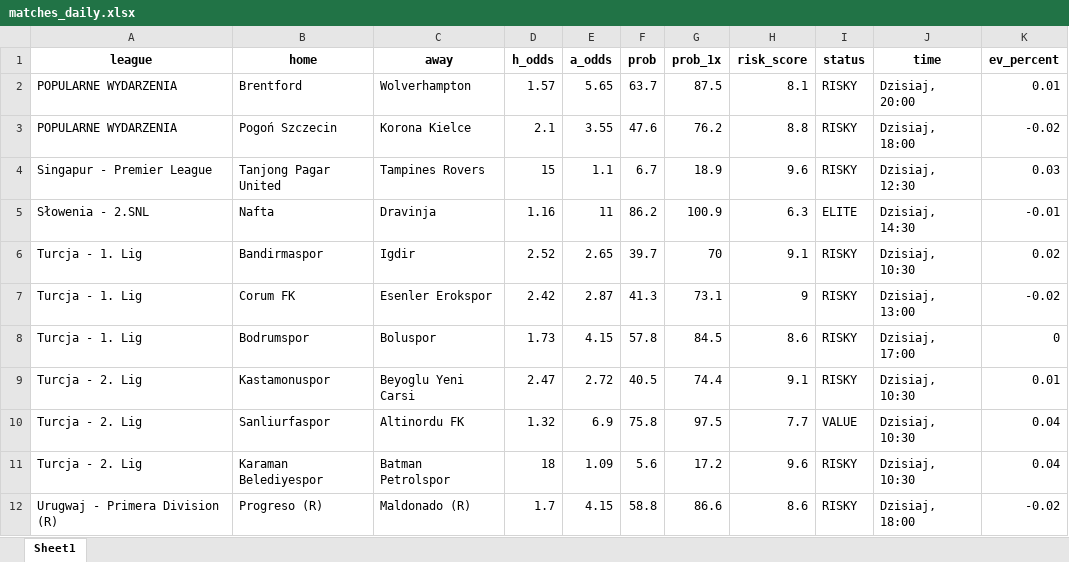
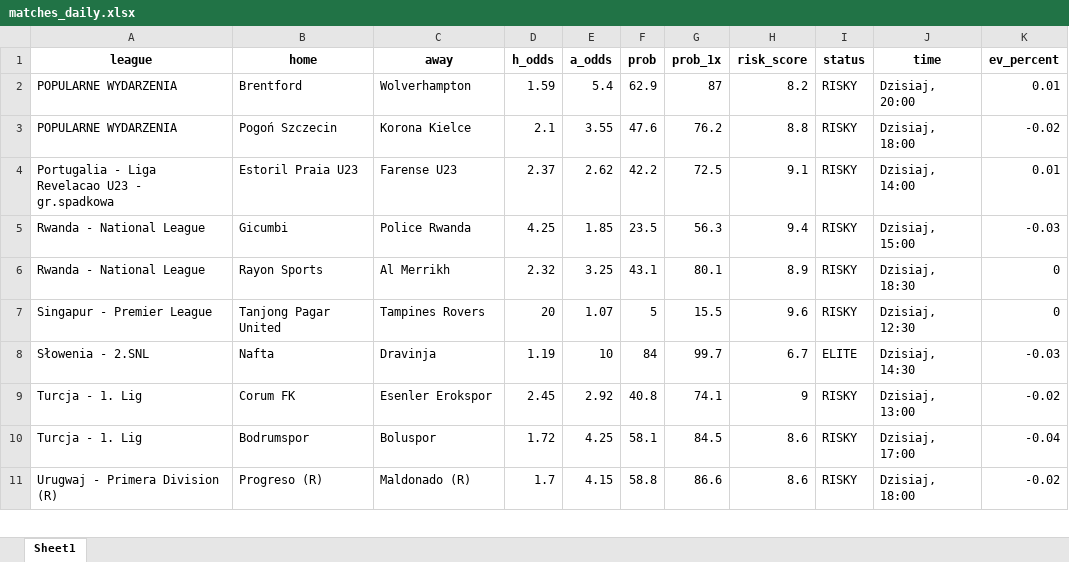
Before and after one commit to Byadiso/webscraper_advanced, an Excel workbook: matches_daily.xlsx, sheet Sheet1, drawn as a sheet; only a part is shown; values as stored, in another font and other column widths than the file's, no borders; removed rows and columns are numbered as before the commit, all else as after; the diff covers the shown part only; the diff names each change by its address in the sheet, - before the commit and + after, or states it on an @@ line.

```diff
--- a/matches_daily.xlsx (sheet Sheet1)
+++ b/matches_daily.xlsx (sheet Sheet1)
-D2 (h_odds): 1.57
+D2 (h_odds): 1.59
-E2 (a_odds): 5.65
+E2 (a_odds): 5.4
-F2 (prob): 63.7
+F2 (prob): 62.9
-G2 (prob_1x): 87.5
+G2 (prob_1x): 87
-H2 (risk_score): 8.1
+H2 (risk_score): 8.2
+row 4: Portugalia - Liga Revelacao U23 - gr.spadkowa | Estoril Praia U23 | Farense U23 | 2.37 | 2.62 | 42.2 | 72.5 | 9.1 | RISKY | Dzisiaj, 14:00 | 0.01
+row 5: Rwanda - National League | Gicumbi | Police Rwanda | 4.25 | 1.85 | 23.5 | 56.3 | 9.4 | RISKY | Dzisiaj, 15:00 | -0.03
+row 6: Rwanda - National League | Rayon Sports | Al Merrikh | 2.32 | 3.25 | 43.1 | 80.1 | 8.9 | RISKY | Dzisiaj, 18:30 | 0
-D7 (h_odds): 15
+D7 (h_odds): 20
-E7 (a_odds): 1.1
+E7 (a_odds): 1.07
-F7 (prob): 6.7
+F7 (prob): 5
-G7 (prob_1x): 18.9
+G7 (prob_1x): 15.5
-K7 (ev_percent): 0.03
+K7 (ev_percent): 0
-D8 (h_odds): 1.16
+D8 (h_odds): 1.19
-E8 (a_odds): 11
+E8 (a_odds): 10
-F8 (prob): 86.2
+F8 (prob): 84
-G8 (prob_1x): 100.9
+G8 (prob_1x): 99.7
-H8 (risk_score): 6.3
+H8 (risk_score): 6.7
-K8 (ev_percent): -0.01
+K8 (ev_percent): -0.03
-row 6: Turcja - 1. Lig | Bandirmaspor | Igdir | 2.52 | 2.65 | 39.7 | 70 | 9.1 | RISKY | Dzisiaj, 10:30 | 0.02
-D9 (h_odds): 2.42
+D9 (h_odds): 2.45
-E9 (a_odds): 2.87
+E9 (a_odds): 2.92
-F9 (prob): 41.3
+F9 (prob): 40.8
-G9 (prob_1x): 73.1
+G9 (prob_1x): 74.1
-D10 (h_odds): 1.73
+D10 (h_odds): 1.72
-E10 (a_odds): 4.15
+E10 (a_odds): 4.25
-F10 (prob): 57.8
+F10 (prob): 58.1
-K10 (ev_percent): 0
+K10 (ev_percent): -0.04
-row 9: Turcja - 2. Lig | Kastamonuspor | Beyoglu Yeni Carsi | 2.47 | 2.72 | 40.5 | 74.4 | 9.1 | RISKY | Dzisiaj, 10:30 | 0.01
-row 10: Turcja - 2. Lig | Sanliurfaspor | Altinordu FK | 1.32 | 6.9 | 75.8 | 97.5 | 7.7 | VALUE | Dzisiaj, 10:30 | 0.04
-row 11: Turcja - 2. Lig | Karaman Belediyespor | Batman Petrolspor | 18 | 1.09 | 5.6 | 17.2 | 9.6 | RISKY | Dzisiaj, 10:30 | 0.04
```
Also changed, not shown: 1 added row and 17 edited cells elsewhere in this sheet.
